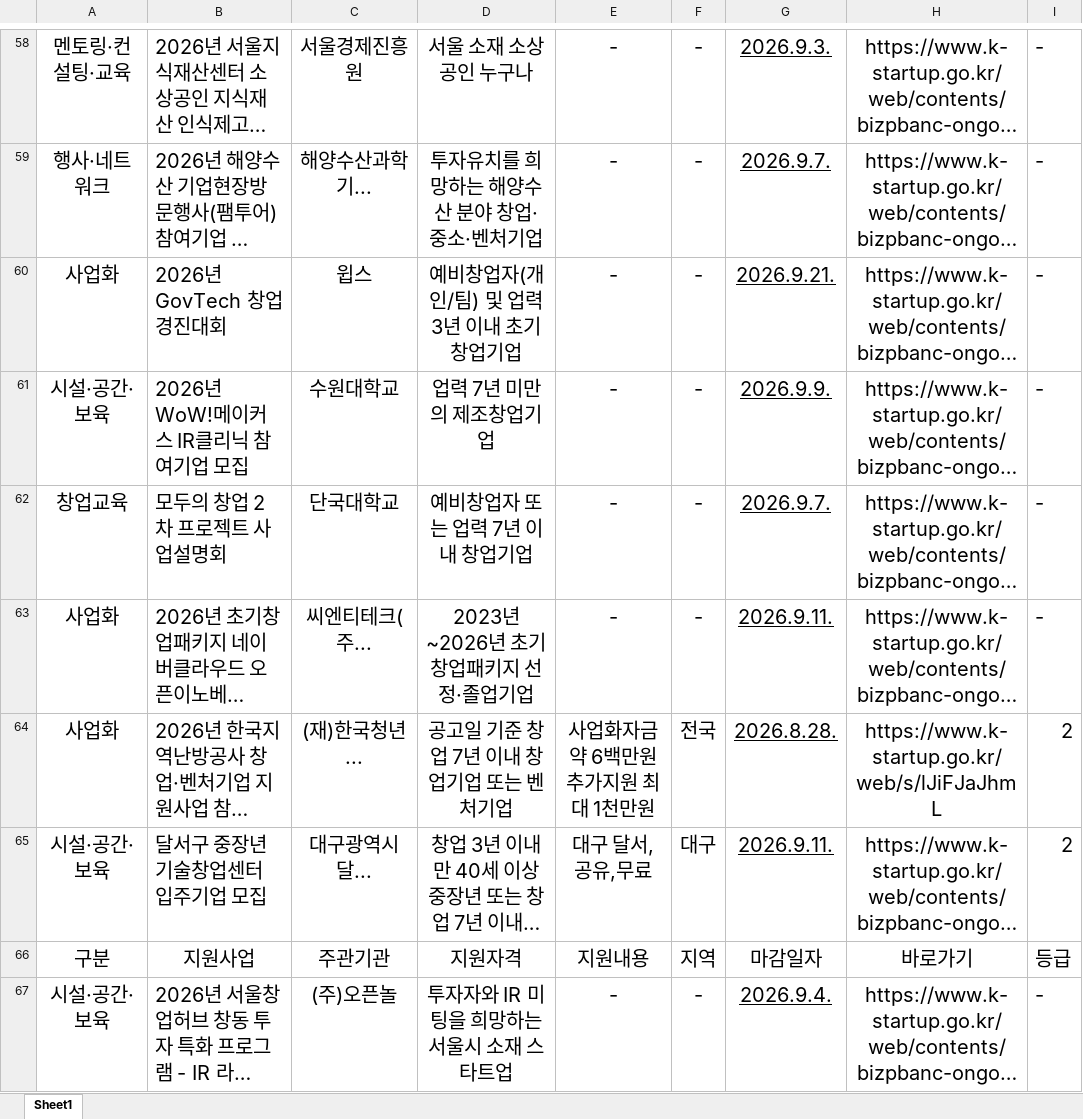
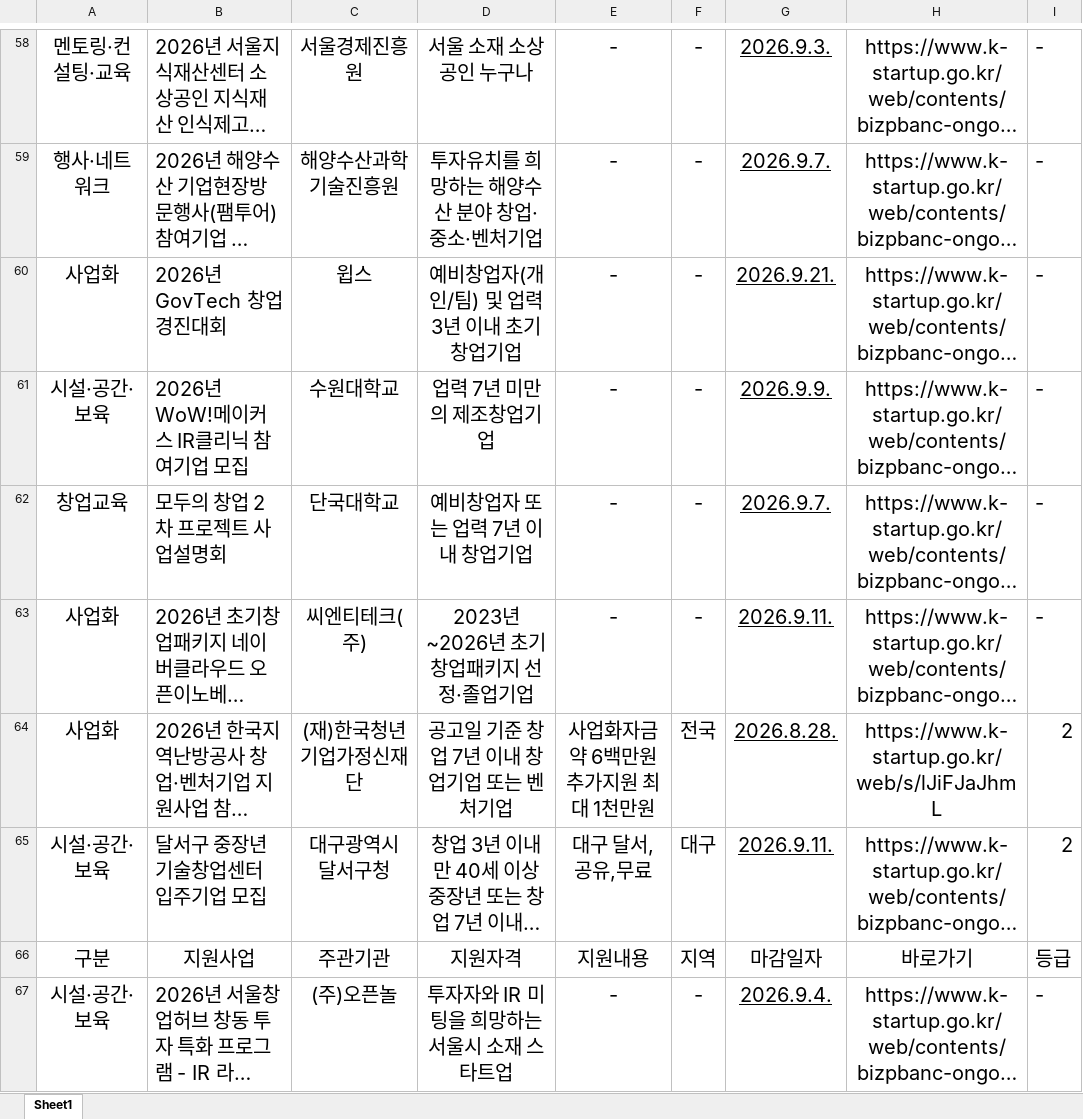
Before and after one commit to mnllab/mnledu, an Excel workbook: assets/01_엠엔엘뉴스.xlsx, sheet Sheet1, drawn as a sheet; only a part is shown, gaps mark what is left out; long unchanged cells end in …; values as stored, in another font and other column widths than the file's, no borders; the diff covers the shown part only; the diff names each change by its address in the sheet, - before the commit and + after, or states it on an @@ line.

```diff
--- a/assets/01_엠엔엘뉴스.xlsx (sheet Sheet1)
+++ b/assets/01_엠엔엘뉴스.xlsx (sheet Sheet1)
-C59: 해양수산과학기...
+C59: 해양수산과학기술진흥원
-C63: 씨엔티테크(주...
+C63: 씨엔티테크(주)
-C64: (재)한국청년...
+C64: (재)한국청년기업가정신재단
-C65: 대구광역시 달...
+C65: 대구광역시 달서구청
```
Also changed, not shown: 51 edited cells elsewhere in this sheet.
